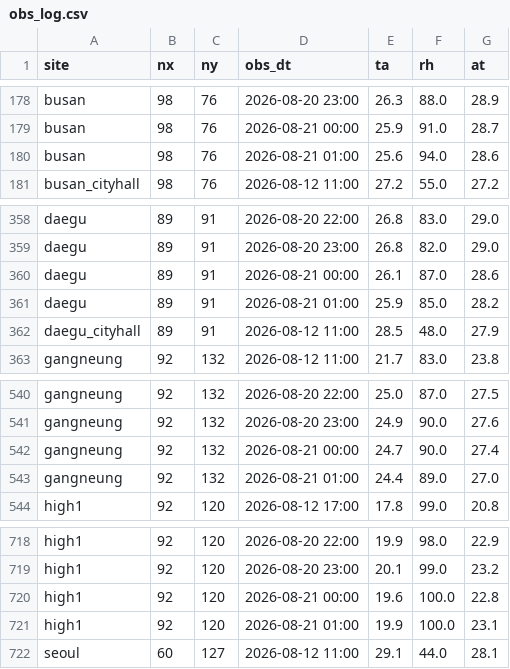
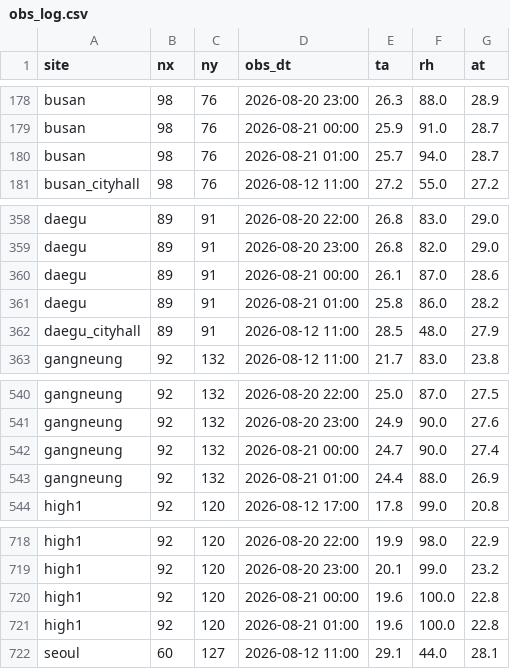
Before and after one commit to skys42781-create/safecast-test1, a CSV file: data/obs_log.csv, drawn as a sheet; only a part is shown, gaps mark what is left out.

```diff
--- a/data/obs_log.csv
+++ b/data/obs_log.csv
@@ -179,3 +179,3 @@ busan,98,76,2026-08-20 23:00,26.3,88.0,28.9
 busan,98,76,2026-08-21 00:00,25.9,91.0,28.7
-busan,98,76,2026-08-21 01:00,25.6,94.0,28.6
+busan,98,76,2026-08-21 01:00,25.7,94.0,28.7
 busan_cityhall,98,76,2026-08-12 11:00,27.2,55.0,27.2
@@ -360,3 +360,3 @@ daegu,89,91,2026-08-20 23:00,26.8,82.0,29.0
 daegu,89,91,2026-08-21 00:00,26.1,87.0,28.6
-daegu,89,91,2026-08-21 01:00,25.9,85.0,28.2
+daegu,89,91,2026-08-21 01:00,25.8,86.0,28.2
 daegu_cityhall,89,91,2026-08-12 11:00,28.5,48.0,27.9
@@ -542,3 +542,3 @@ gangneung,92,132,2026-08-20 23:00,24.9,90.0,27.6
 gangneung,92,132,2026-08-21 00:00,24.7,90.0,27.4
-gangneung,92,132,2026-08-21 01:00,24.4,89.0,27.0
+gangneung,92,132,2026-08-21 01:00,24.4,88.0,26.9
 high1,92,120,2026-08-12 17:00,17.8,99.0,20.8
@@ -720,3 +720,3 @@ high1,92,120,2026-08-20 23:00,20.1,99.0,23.2
 high1,92,120,2026-08-21 00:00,19.6,100.0,22.8
-high1,92,120,2026-08-21 01:00,19.9,100.0,23.1
+high1,92,120,2026-08-21 01:00,19.6,100.0,22.8
 seoul,60,127,2026-08-12 11:00,29.1,44.0,28.1
```
